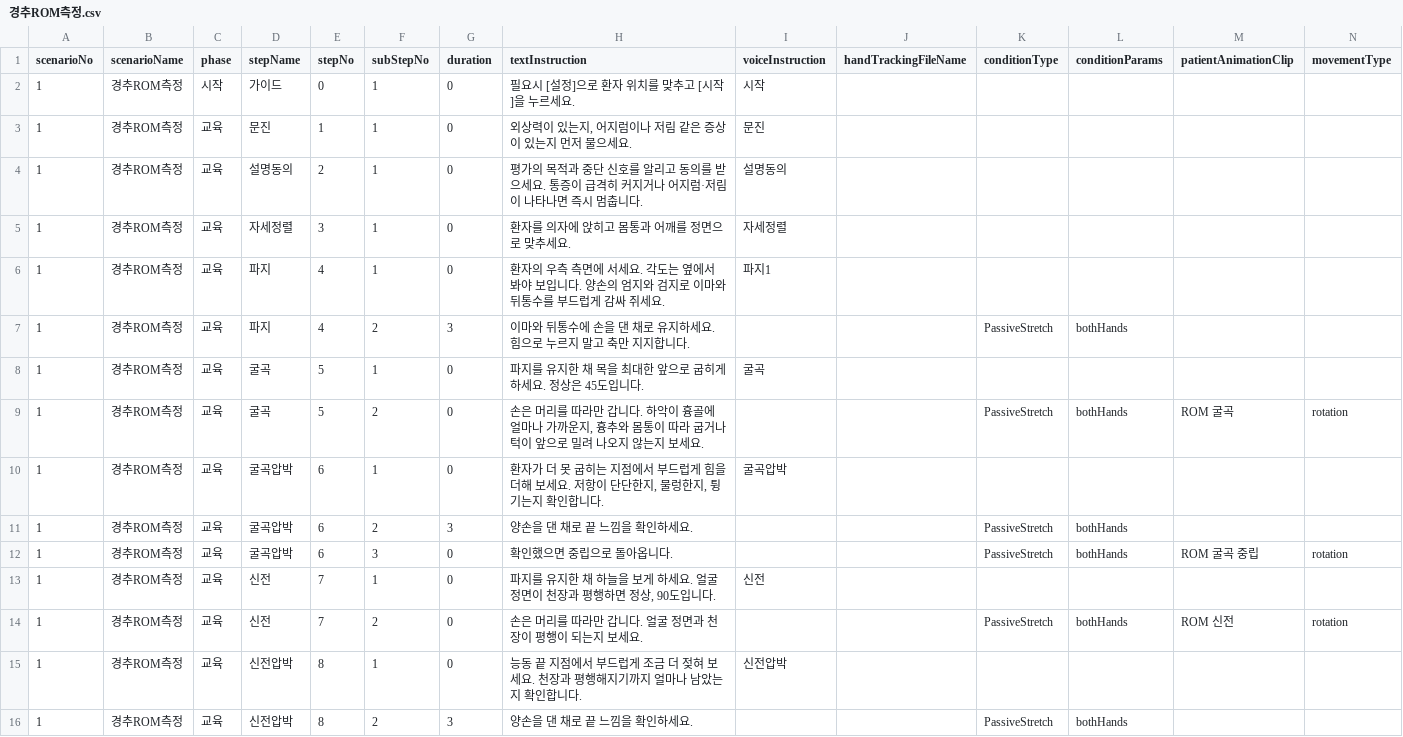
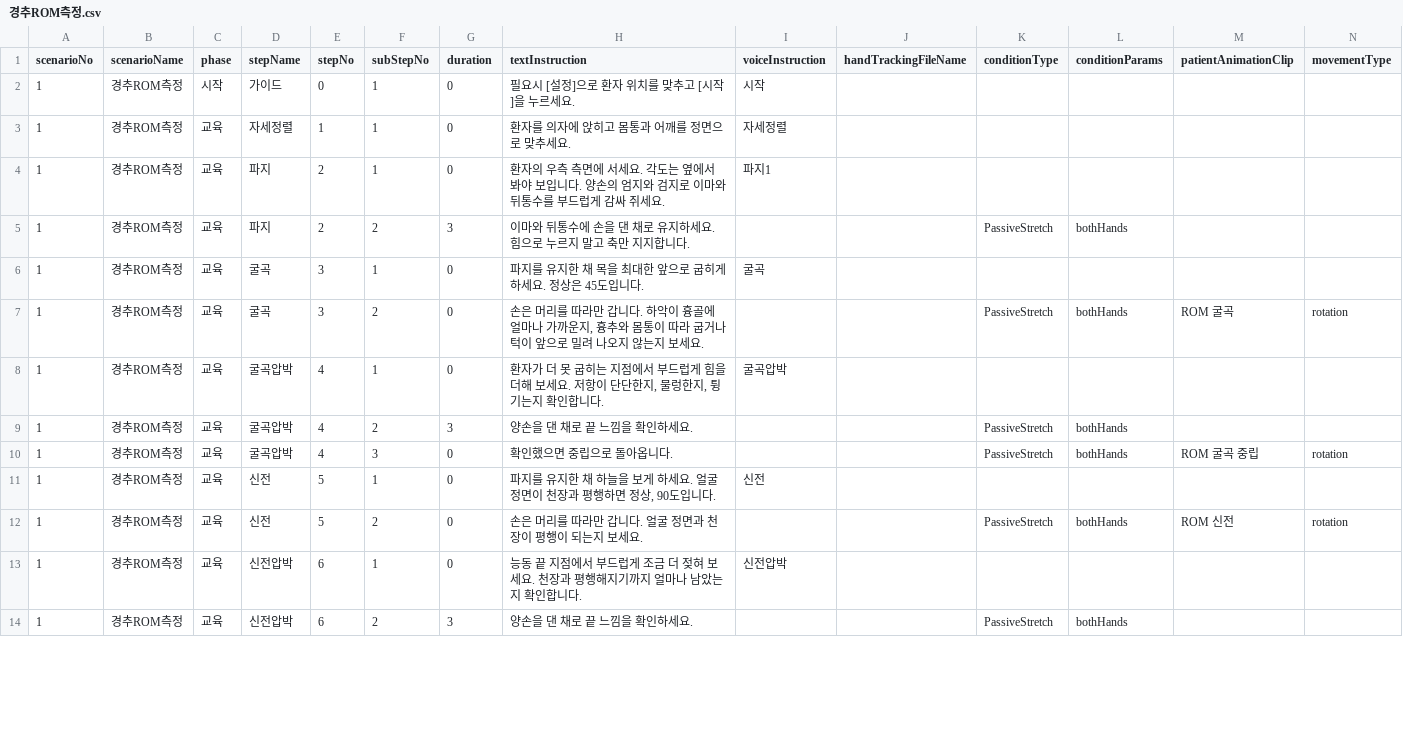
Before and after one commit to AshiPedhi/GuideChuna, a CSV file: Assets/Resources/Scenarios/경추ROM측정.csv, drawn as a sheet; only a part is shown; removed rows and columns are numbered as before the commit, all else as after; rows hold the shown columns only; the diff covers the shown part only; the diff names each change by its address in the sheet, - before the commit and + after, or states it on an @@ line.

```diff
--- a/Assets/Resources/Scenarios/경추ROM측정.csv
+++ b/Assets/Resources/Scenarios/경추ROM측정.csv
-row 3: 1 | 경추ROM측정 | 교육 | 문진 | 1 | 1 | 0 | 외상력이 있는지, 어지럼이나 저림 같은 증상이 있는지 먼저 물으세요. | 문진
-row 4: 1 | 경추ROM측정 | 교육 | 설명동의 | 2 | 1 | 0 | 평가의 목적과 중단 신호를 알리고 동의를 받으세요. 통증이 급격히 커지거나 어지럼·저림이 나타나면 즉시 멈춥니다. | 설명동의
-E3 (stepNo): 3
+E3 (stepNo): 1
-E4:E5 (stepNo): 4
+E4:E5 (stepNo): 2
-E6:E7 (stepNo): 5
+E6:E7 (stepNo): 3
-E8:E10 (stepNo): 6
+E8:E10 (stepNo): 4
-E11:E12 (stepNo): 7
+E11:E12 (stepNo): 5
-E13:E14 (stepNo): 8
+E13:E14 (stepNo): 6
```
Also changed, not shown: 26 edited cells elsewhere in this file, 46 other files.
